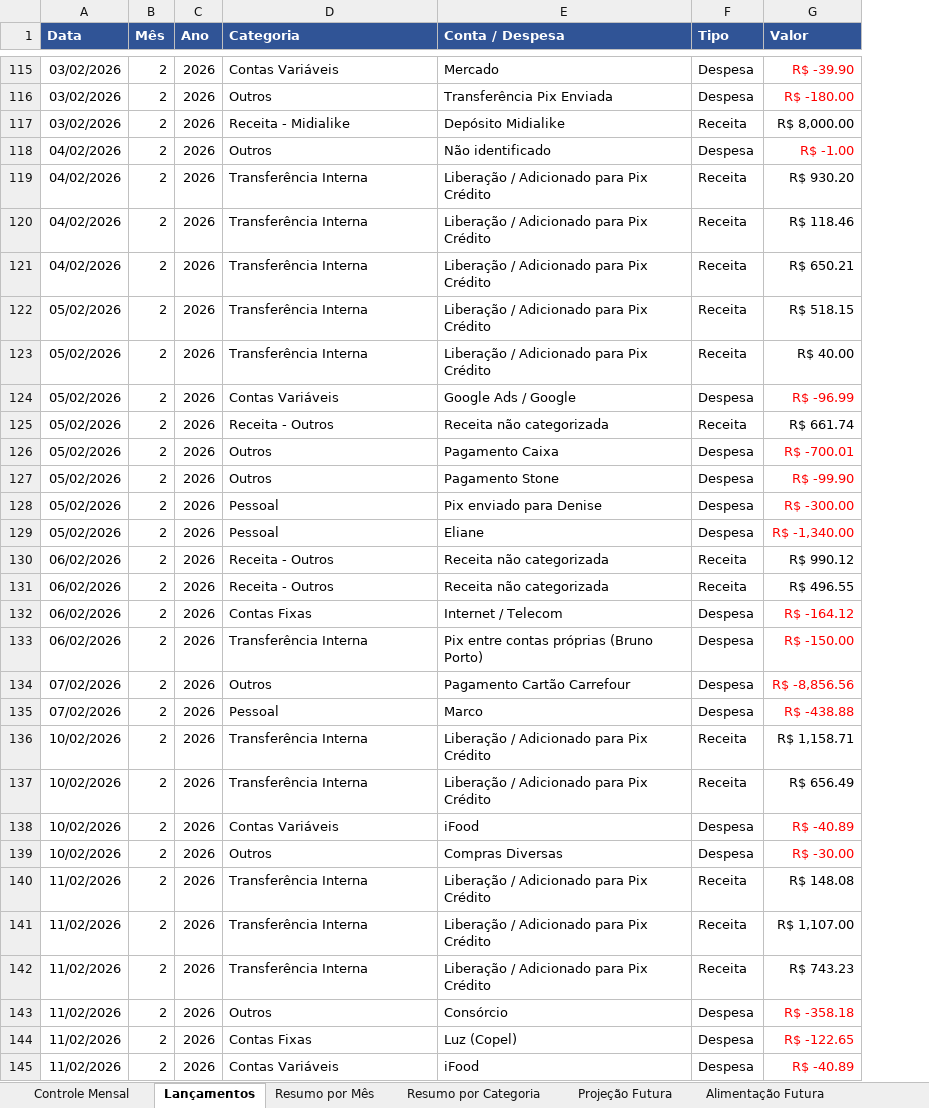
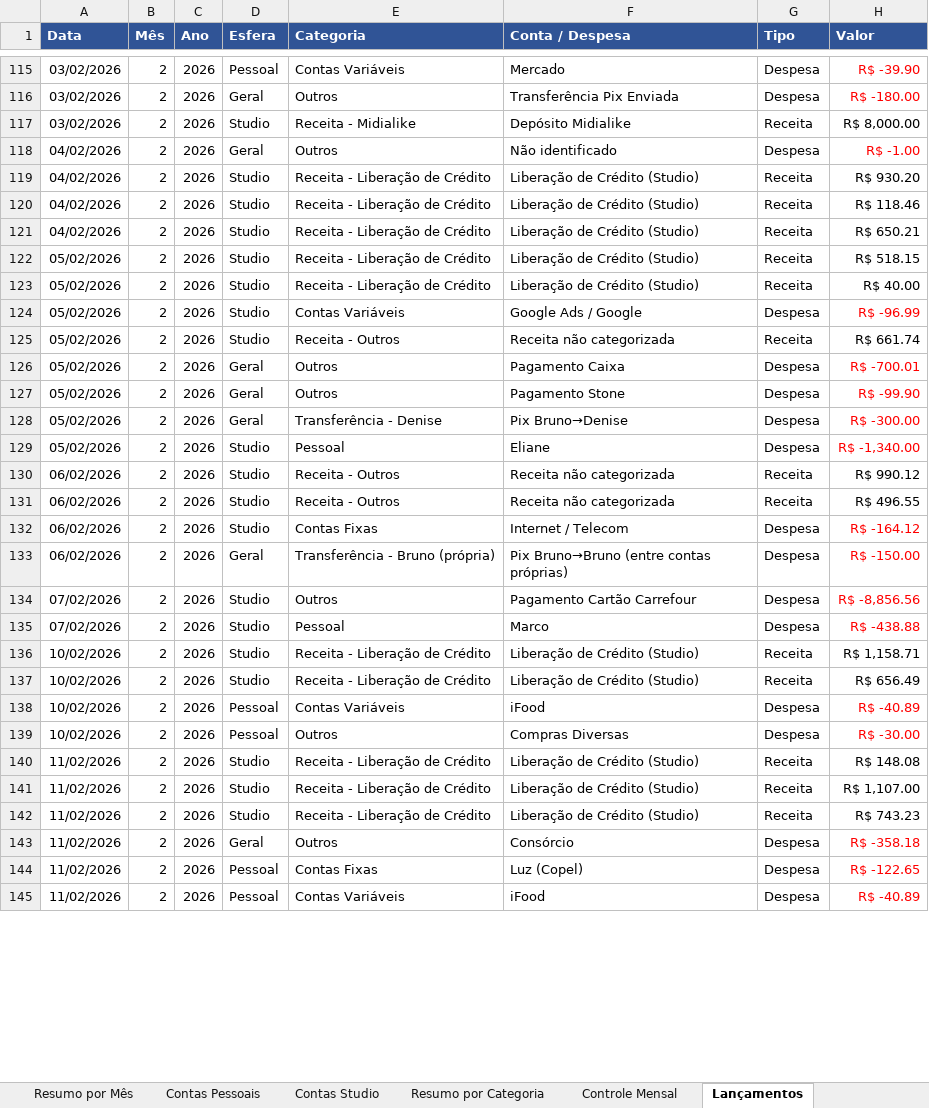
Before and after one commit to Brunoportoseus/comercial, an Excel workbook: Controle_Financeiro_2026.xlsx, sheet Lançamentos, drawn as a sheet; only a part is shown, gaps mark what is left out; values as stored, in another font and other column widths than the file's, no borders; addresses are those after the commit; the diff covers the shown part only; the diff names each change by its address in the sheet, - before the commit and + after, or states it on an @@ line.

```diff
--- a/Controle_Financeiro_2026.xlsx (sheet Lançamentos)
+++ b/Controle_Financeiro_2026.xlsx (sheet Lançamentos)
+sheet tab: Contas Pessoais
+sheet tab: Contas Studio
@@ sheet tab order changed: Resumo por Mês | Contas Pessoais | Contas Studio | Resumo por Categoria | Controle Mensal | Lançamentos @@
+column D (Esfera), rows 115-145: Pessoal | Geral | Studio | Geral | Studio | Studio | Studio | Studio | Studio | Studio | Studio | Geral | Geral | Geral | Studio | Studio | Studio | Studio | Geral | Studio | Studio | Studio | Studio | Pessoal | Pessoal | Studio | Studio | Studio | Geral | Pessoal | Pessoal
-E119:E123 (Categoria): Transferência Interna
+E119:E123 (Categoria): Receita - Liberação de Crédito
-F119:F123 (Conta / Despesa): Liberação / Adicionado para Pix Crédito
+F119:F123 (Conta / Despesa): Liberação de Crédito (Studio)
-E128 (Categoria): Pessoal
+E128 (Categoria): Transferência - Denise
-F128 (Conta / Despesa): Pix enviado para Denise
+F128 (Conta / Despesa): Pix Bruno→Denise
-E133 (Categoria): Transferência Interna
+E133 (Categoria): Transferência - Bruno (própria)
-F133 (Conta / Despesa): Pix entre contas próprias (Bruno Porto)
+F133 (Conta / Despesa): Pix Bruno→Bruno (entre contas próprias)
-E136:E137 (Categoria): Transferência Interna
+E136:E137 (Categoria): Receita - Liberação de Crédito
-F136:F137 (Conta / Despesa): Liberação / Adicionado para Pix Crédito
+F136:F137 (Conta / Despesa): Liberação de Crédito (Studio)
-E140:E142 (Categoria): Transferência Interna
+E140:E142 (Categoria): Receita - Liberação de Crédito
-F140:F142 (Conta / Despesa): Liberação / Adicionado para Pix Crédito
+F140:F142 (Conta / Despesa): Liberação de Crédito (Studio)
```
Also changed, not shown: 374 edited cells elsewhere in this sheet, sheet Controle Mensal, sheet Resumo por Mês, sheet Resumo por Categoria, sheet Dashboard, sheet Projeção Futura, sheet Alimentação Futura.
